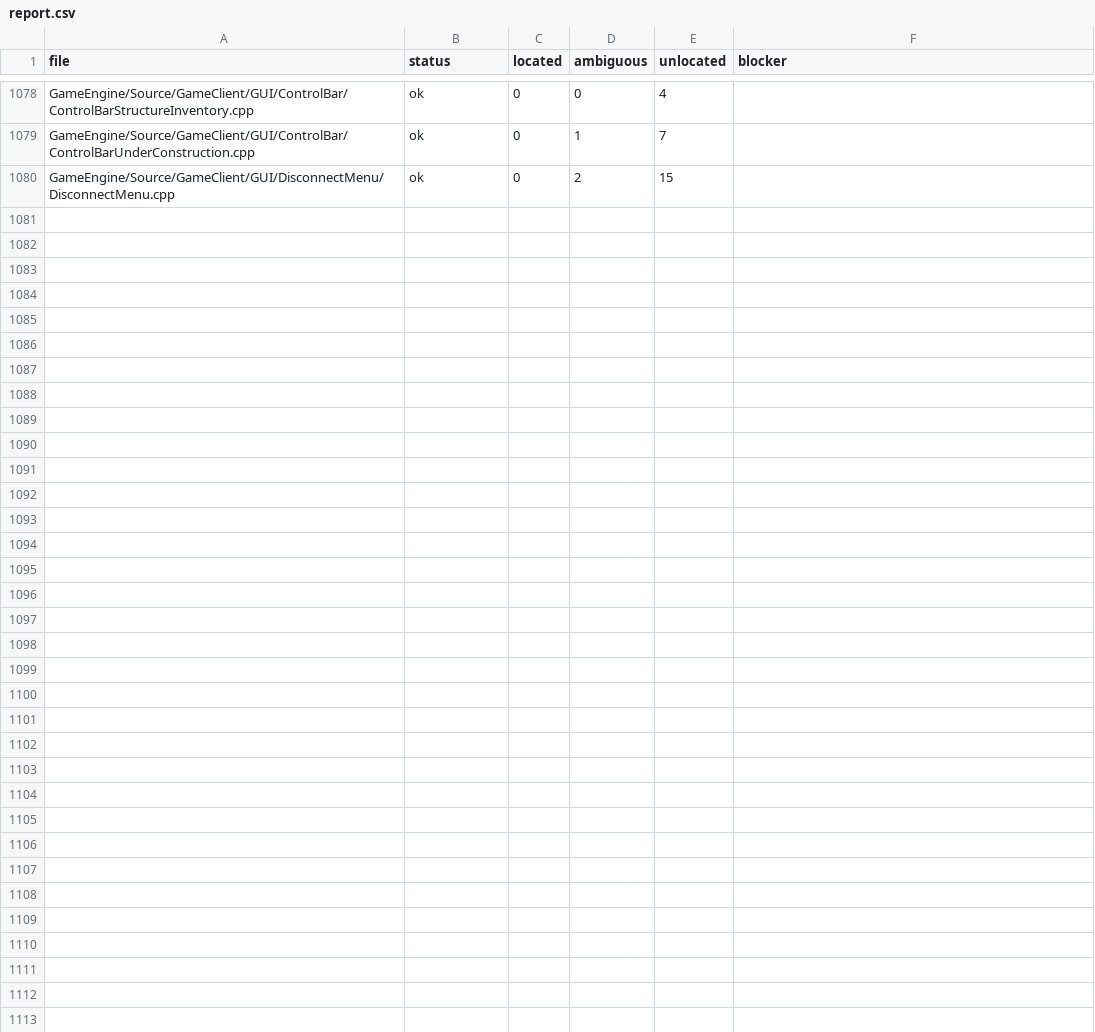
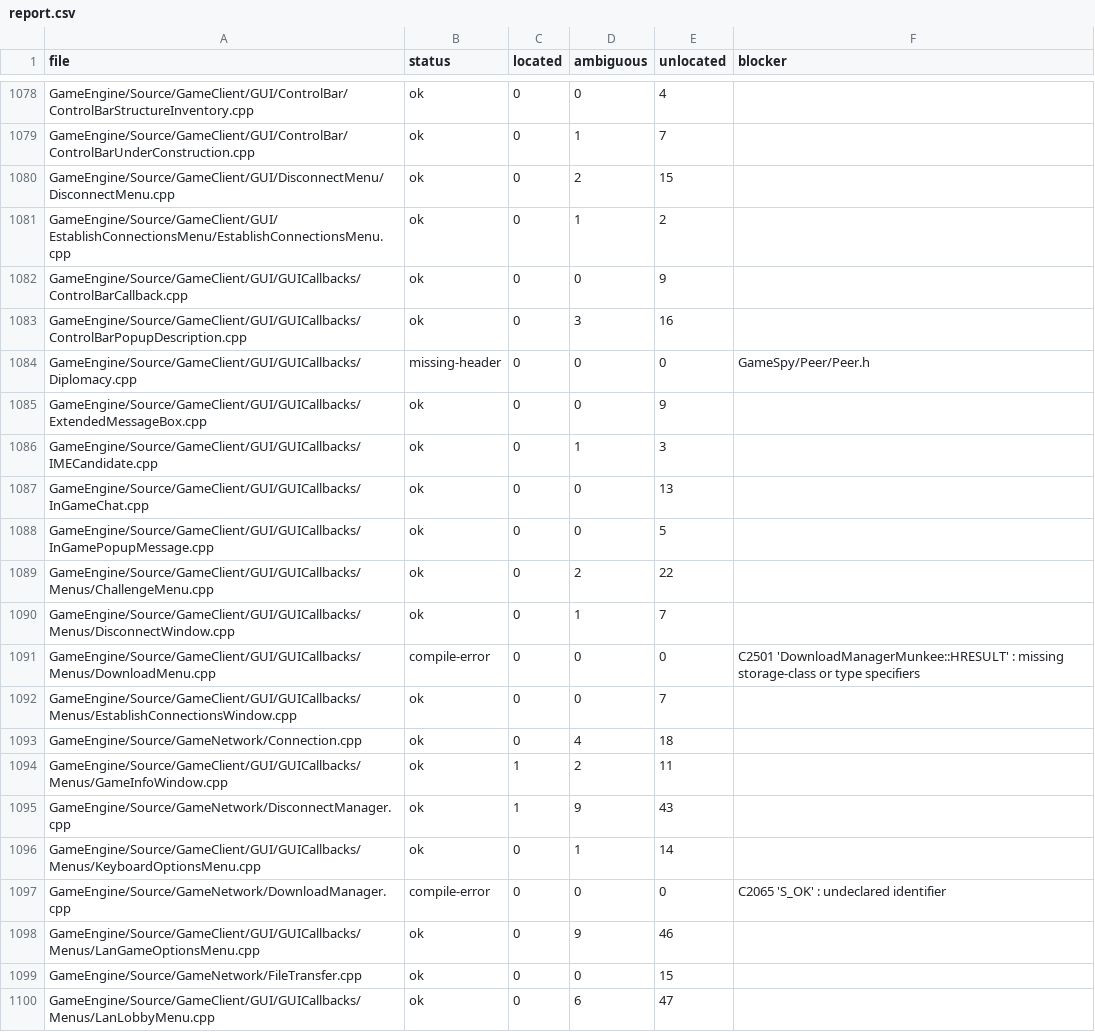
Before and after one commit to dginovker/Open-BFME, a CSV file: reverse/zh_sweep/report.csv, drawn as a sheet; only a part is shown, gaps mark what is left out; the diff names each change by its address in the sheet, - before the commit and + after, or states it on an @@ line.

Commit message:
Land GameInfoWindow from GeneralsMD (1 function)

```diff
--- a/reverse/zh_sweep/report.csv
+++ b/reverse/zh_sweep/report.csv
+row 1081: GameEngine/Source/GameClient/GUI/EstablishConnectionsMenu/EstablishConnectionsMenu.cpp | ok | 0 | 1 | 2
+row 1082: GameEngine/Source/GameClient/GUI/GUICallbacks/ControlBarCallback.cpp | ok | 0 | 0 | 9
+row 1083: GameEngine/Source/GameClient/GUI/GUICallbacks/ControlBarPopupDescription.cpp | ok | 0 | 3 | 16
+row 1084: GameEngine/Source/GameClient/GUI/GUICallbacks/Diplomacy.cpp | missing-header | 0 | 0 | 0 | GameSpy/Peer/Peer.h
+row 1085: GameEngine/Source/GameClient/GUI/GUICallbacks/ExtendedMessageBox.cpp | ok | 0 | 0 | 9
+row 1086: GameEngine/Source/GameClient/GUI/GUICallbacks/IMECandidate.cpp | ok | 0 | 1 | 3
+row 1087: GameEngine/Source/GameClient/GUI/GUICallbacks/InGameChat.cpp | ok | 0 | 0 | 13
+row 1088: GameEngine/Source/GameClient/GUI/GUICallbacks/InGamePopupMessage.cpp | ok | 0 | 0 | 5
+row 1089: GameEngine/Source/GameClient/GUI/GUICallbacks/Menus/ChallengeMenu.cpp | ok | 0 | 2 | 22
+row 1090: GameEngine/Source/GameClient/GUI/GUICallbacks/Menus/DisconnectWindow.cpp | ok | 0 | 1 | 7
+row 1091: GameEngine/Source/GameClient/GUI/GUICallbacks/Menus/DownloadMenu.cpp | compile-error | 0 | 0 | 0 | C2501 'DownloadManagerMunkee::HRESULT' : missing storage-class or type specifiers
+row 1092: GameEngine/Source/GameClient/GUI/GUICallbacks/Menus/EstablishConnectionsWindow.cpp | ok | 0 | 0 | 7
+row 1093: GameEngine/Source/GameNetwork/Connection.cpp | ok | 0 | 4 | 18
+row 1094: GameEngine/Source/GameClient/GUI/GUICallbacks/Menus/GameInfoWindow.cpp | ok | 1 | 2 | 11
+row 1095: GameEngine/Source/GameNetwork/DisconnectManager.cpp | ok | 1 | 9 | 43
+row 1096: GameEngine/Source/GameClient/GUI/GUICallbacks/Menus/KeyboardOptionsMenu.cpp | ok | 0 | 1 | 14
+row 1097: GameEngine/Source/GameNetwork/DownloadManager.cpp | compile-error | 0 | 0 | 0 | C2065 'S_OK' : undeclared identifier
+row 1098: GameEngine/Source/GameClient/GUI/GUICallbacks/Menus/LanGameOptionsMenu.cpp | ok | 0 | 9 | 46
+row 1099: GameEngine/Source/GameNetwork/FileTransfer.cpp | ok | 0 | 0 | 15
+row 1100: GameEngine/Source/GameClient/GUI/GUICallbacks/Menus/LanLobbyMenu.cpp | ok | 0 | 6 | 47
```
Also changed, not shown: reverse/functions.csv, 1 other file.
